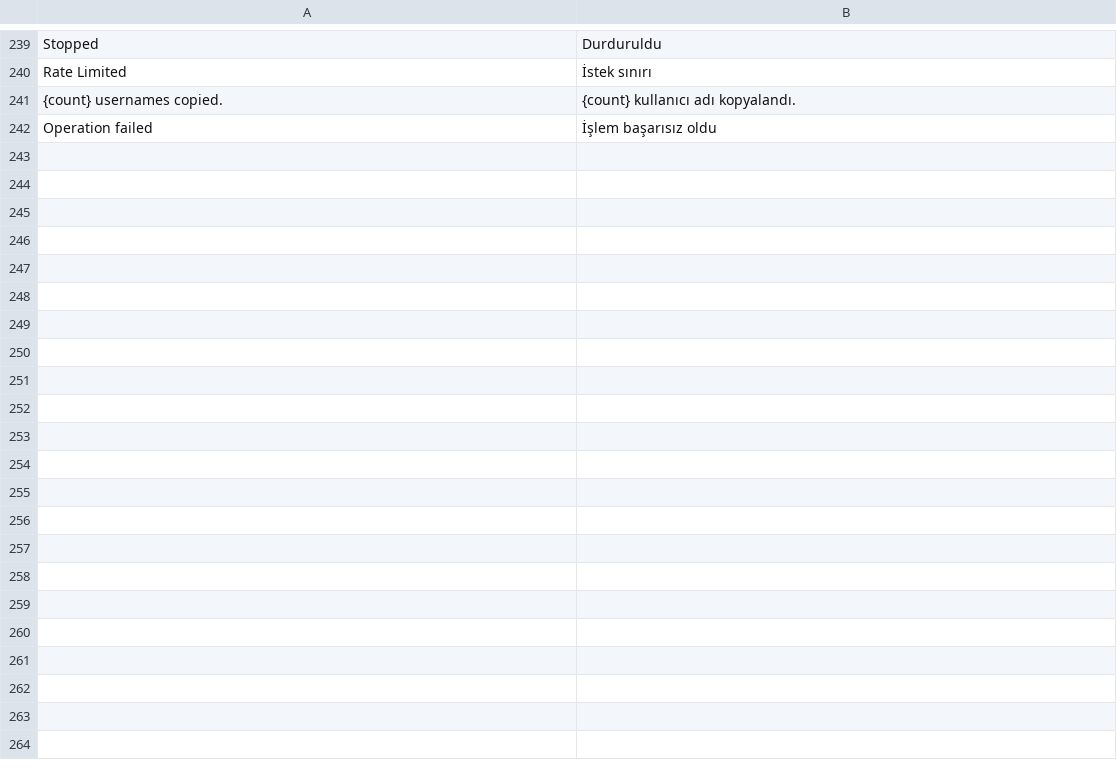
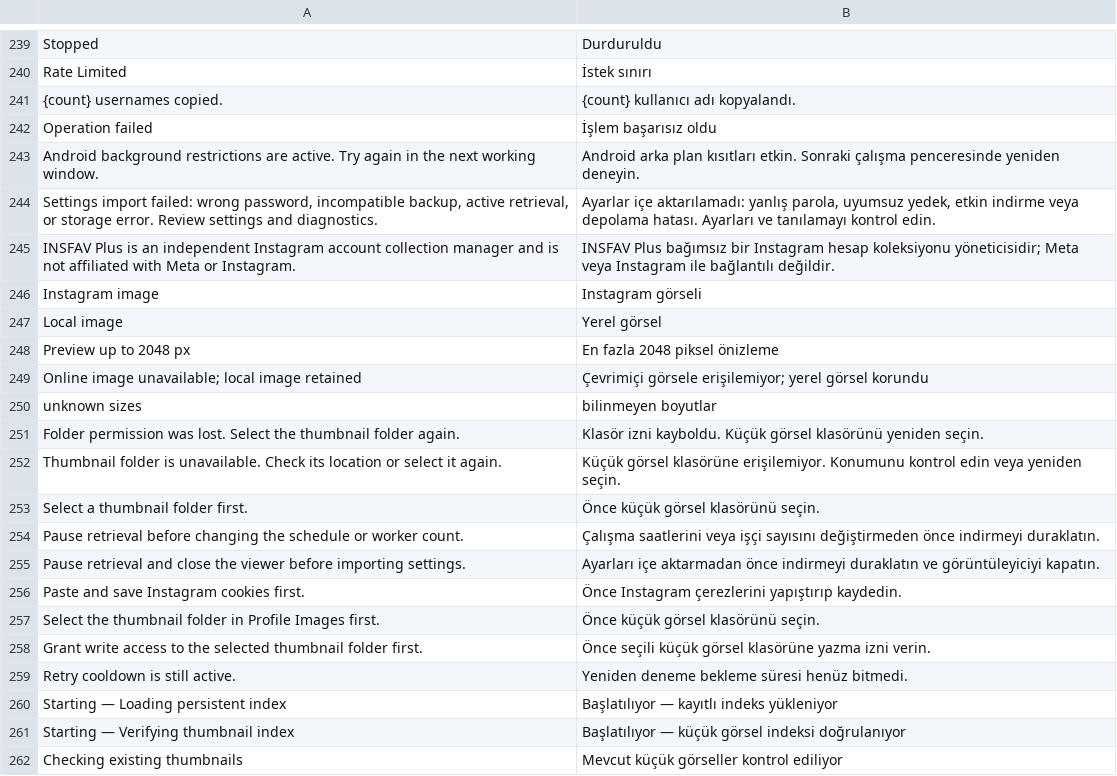
Before and after one commit to BlackWare-AI/INSFAV-Plus, a TSV file: web/i18n/catalog.tsv, drawn as a sheet; only a part is shown, gaps mark what is left out; the diff covers the shown part only.

Commit message:
Complete acceptance checks, preserve viewer sources and harden recovery and lifecycle edges

```diff
--- a/web/i18n/catalog.tsv
+++ b/web/i18n/catalog.tsv
@@ -242 +242,21 @@ Rate Limited	İstek sınırı
 Operation failed	İşlem başarısız oldu
+Android background restrictions are active. Try again in the next working window.	Android arka plan kısıtları etkin. Sonraki çalışma penceresinde yeniden deneyin.
+Settings import failed: wrong password, incompatible backup, active retrieval, or storage error. Review settings and diagnostics.	Ayarlar içe aktarılamadı: yanlış parola, uyumsuz yedek, etkin indirme veya depolama hatası. Ayarları ve tanılamayı kontrol edin.
+INSFAV Plus is an independent Instagram account collection manager and is not affiliated with Meta or Instagram.	INSFAV Plus bağımsız bir Instagram hesap koleksiyonu yöneticisidir; Meta veya Instagram ile bağlantılı değildir.
+Instagram image	Instagram görseli
+Local image	Yerel görsel
+Preview up to 2048 px	En fazla 2048 piksel önizleme
+Online image unavailable; local image retained	Çevrimiçi görsele erişilemiyor; yerel görsel korundu
+unknown sizes	bilinmeyen boyutlar
+Folder permission was lost. Select the thumbnail folder again.	Klasör izni kayboldu. Küçük görsel klasörünü yeniden seçin.
+Thumbnail folder is unavailable. Check its location or select it again.	Küçük görsel klasörüne erişilemiyor. Konumunu kontrol edin veya yeniden seçin.
+Select a thumbnail folder first.	Önce küçük görsel klasörünü seçin.
+Pause retrieval before changing the schedule or worker count.	Çalışma saatlerini veya işçi sayısını değiştirmeden önce indirmeyi duraklatın.
+Pause retrieval and close the viewer before importing settings.	Ayarları içe aktarmadan önce indirmeyi duraklatın ve görüntüleyiciyi kapatın.
+Paste and save Instagram cookies first.	Önce Instagram çerezlerini yapıştırıp kaydedin.
+Select the thumbnail folder in Profile Images first.	Önce küçük görsel klasörünü seçin.
+Grant write access to the selected thumbnail folder first.	Önce seçili küçük görsel klasörüne yazma izni verin.
+Retry cooldown is still active.	Yeniden deneme bekleme süresi henüz bitmedi.
+Starting — Loading persistent index	Başlatılıyor — kayıtlı indeks yükleniyor
+Starting — Verifying thumbnail index	Başlatılıyor — küçük görsel indeksi doğrulanıyor
+Checking existing thumbnails	Mevcut küçük görseller kontrol ediliyor
```
Also changed, not shown: 13 added rows elsewhere in this file, 37 other files.
